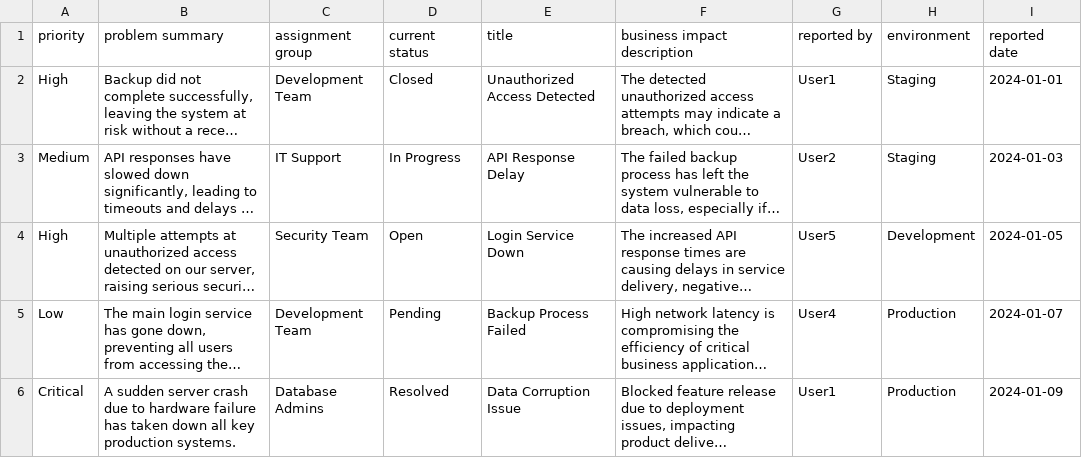
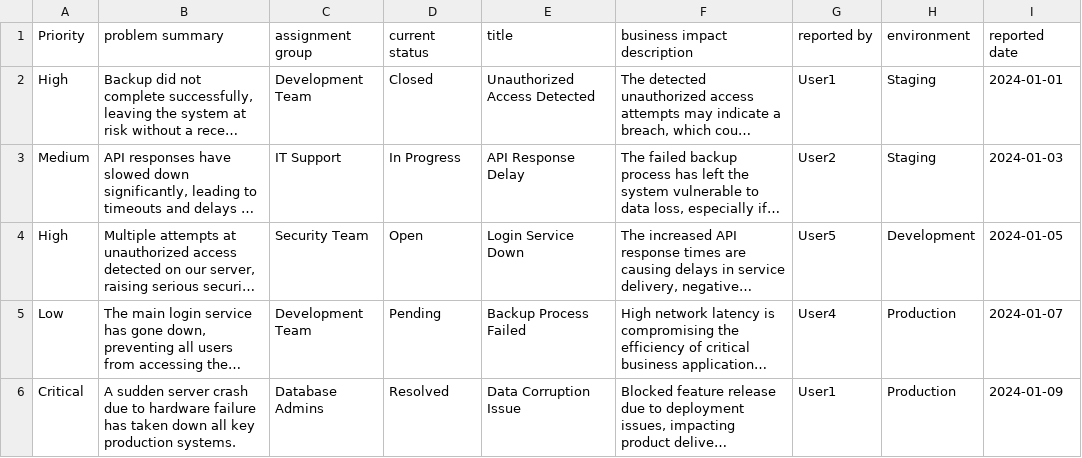
Before and after one commit to 3403/Hackathon, a CSV file: mock_production_issues_varied.csv, drawn as a sheet; only a part is shown; long unchanged cells end in …; the diff names each change by its address in the sheet, - before the commit and + after, or states it on an @@ line.

Commit message:
test

```diff
--- a/mock_production_issues_varied.csv
+++ b/mock_production_issues_varied.csv
-A1: priority
+A1: Priority
```
